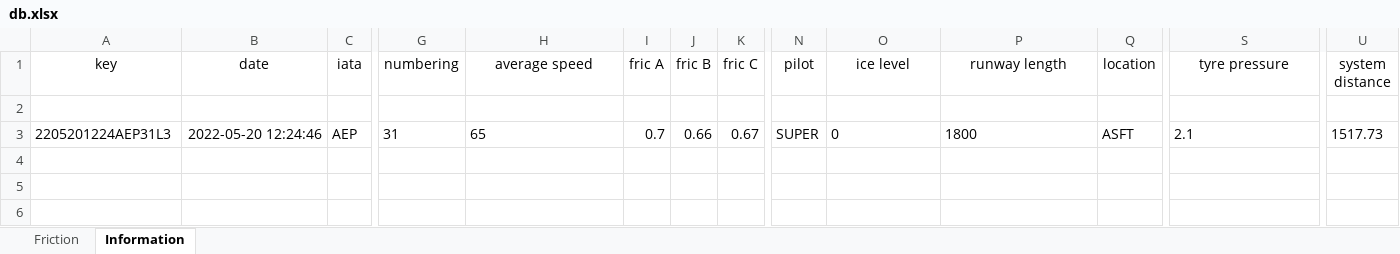
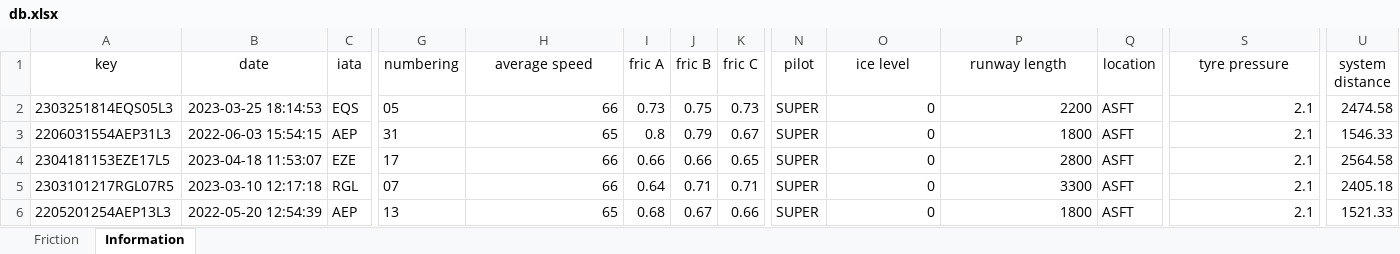
Before and after one commit to lucastkacz/aa2k, an Excel workbook: db.xlsx, sheet Information, drawn as a sheet; only a part is shown, gaps mark what is left out; values as stored, in another font and other column widths than the file's, no borders; table styles not drawn; rows hold the shown columns only; the diff names each change by its address in the sheet, - before the commit and + after, or states it on an @@ line.

```diff
--- a/db.xlsx (sheet Information)
+++ b/db.xlsx (sheet Information)
-row 2: (empty)
+row 2: 2303251814EQS05L3 | 2023-03-25 18:14:53 | EQS | 05 | 66 | 0.73 | 0.75 | 0.73 | SUPER | 0 | 2200 | ASFT | 2.1 | 2474.58
-A3 (key): 2205201224AEP31L3
+A3 (key): 2206031554AEP31L3
-B3 (date): 2022-05-20 12:24:46
+B3 (date): 2022-06-03 15:54:15
-H3 alignment: left
+H3 alignment: right
-I3 (fric A): 0.7
+I3 (fric A): 0.8
-J3 (fric B): 0.66
+J3 (fric B): 0.79
-O3:P3 alignment: left
+O3:P3 alignment: right
-S3 alignment: left
+S3 alignment: right
-U3 (system distance): 1517.73
+U3 (system distance): 1546.33
+row 4: 2304181153EZE17L5 | 2023-04-18 11:53:07 | EZE | 17 | 66 | 0.66 | 0.66 | 0.65 | SUPER | 0 | 2800 | ASFT | 2.1 | 2564.58
+row 5: 2303101217RGL07R5 | 2023-03-10 12:17:18 | RGL | 07 | 66 | 0.64 | 0.71 | 0.71 | SUPER | 0 | 3300 | ASFT | 2.1 | 2405.18
+row 6: 2205201254AEP13L3 | 2022-05-20 12:54:39 | AEP | 13 | 65 | 0.68 | 0.67 | 0.66 | SUPER | 0 | 1800 | ASFT | 2.1 | 1521.33
```
Also changed, not shown: 4 other files.
